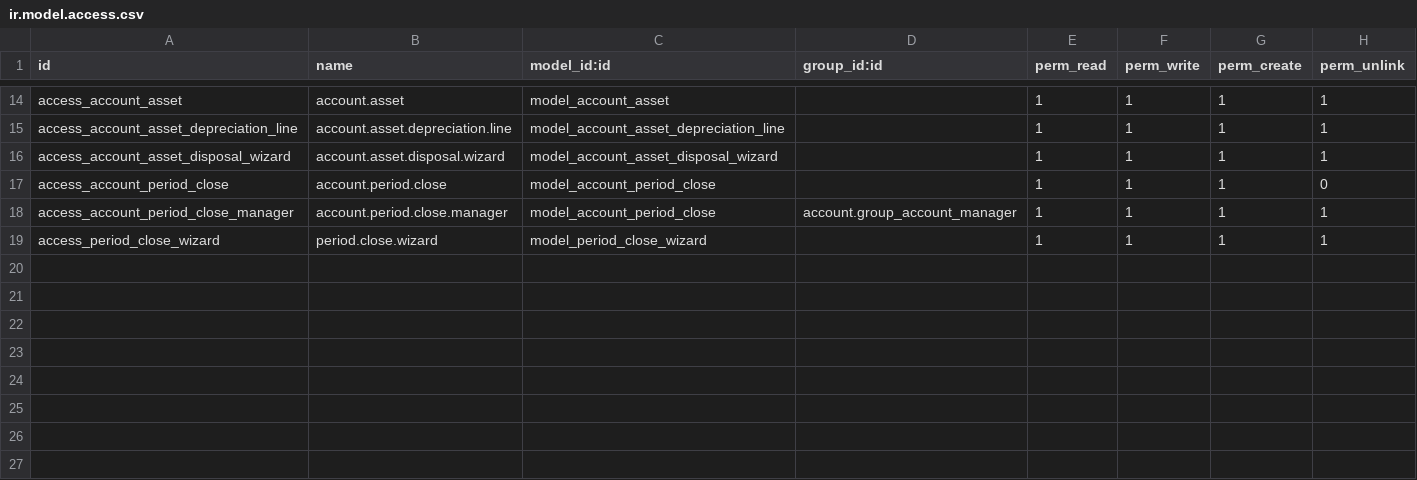
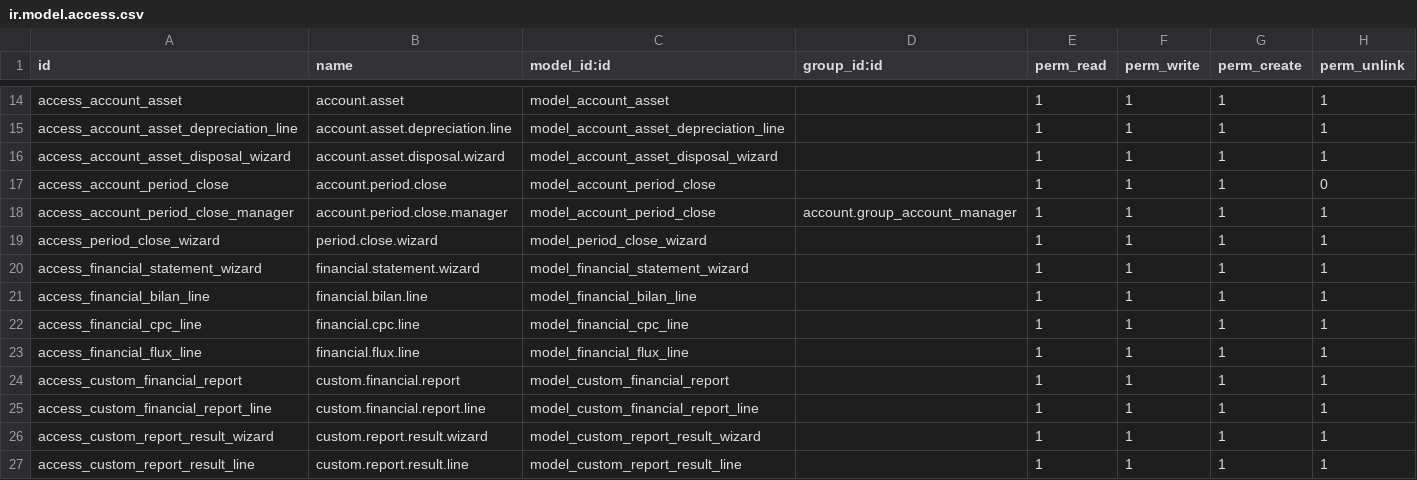
Before and after one commit to abdo-aafif/PFE_Module_Comptabilit-_Odoo17-, a CSV file: security/ir.model.access.csv, drawn as a sheet; only a part is shown, gaps mark what is left out.

Commit message:
3.2.1 États Financiers : (Bilan, CPC, Flux de Trésorerie, Report Builder)

```diff
--- a/security/ir.model.access.csv
+++ b/security/ir.model.access.csv
@@ -19 +19,9 @@ access_account_period_close_manager,account.period.close.manager,model_account_p
 access_period_close_wizard,period.close.wizard,model_period_close_wizard,,1,1,1,1
+access_financial_statement_wizard,financial.statement.wizard,model_financial_statement_wizard,,1,1,1,1
+access_financial_bilan_line,financial.bilan.line,model_financial_bilan_line,,1,1,1,1
+access_financial_cpc_line,financial.cpc.line,model_financial_cpc_line,,1,1,1,1
+access_financial_flux_line,financial.flux.line,model_financial_flux_line,,1,1,1,1
+access_custom_financial_report,custom.financial.report,model_custom_financial_report,,1,1,1,1
+access_custom_financial_report_line,custom.financial.report.line,model_custom_financial_report_line,,1,1,1,1
+access_custom_report_result_wizard,custom.report.result.wizard,model_custom_report_result_wizard,,1,1,1,1
+access_custom_report_result_line,custom.report.result.line,model_custom_report_result_line,,1,1,1,1
```
Also changed, not shown: 9 other files.
